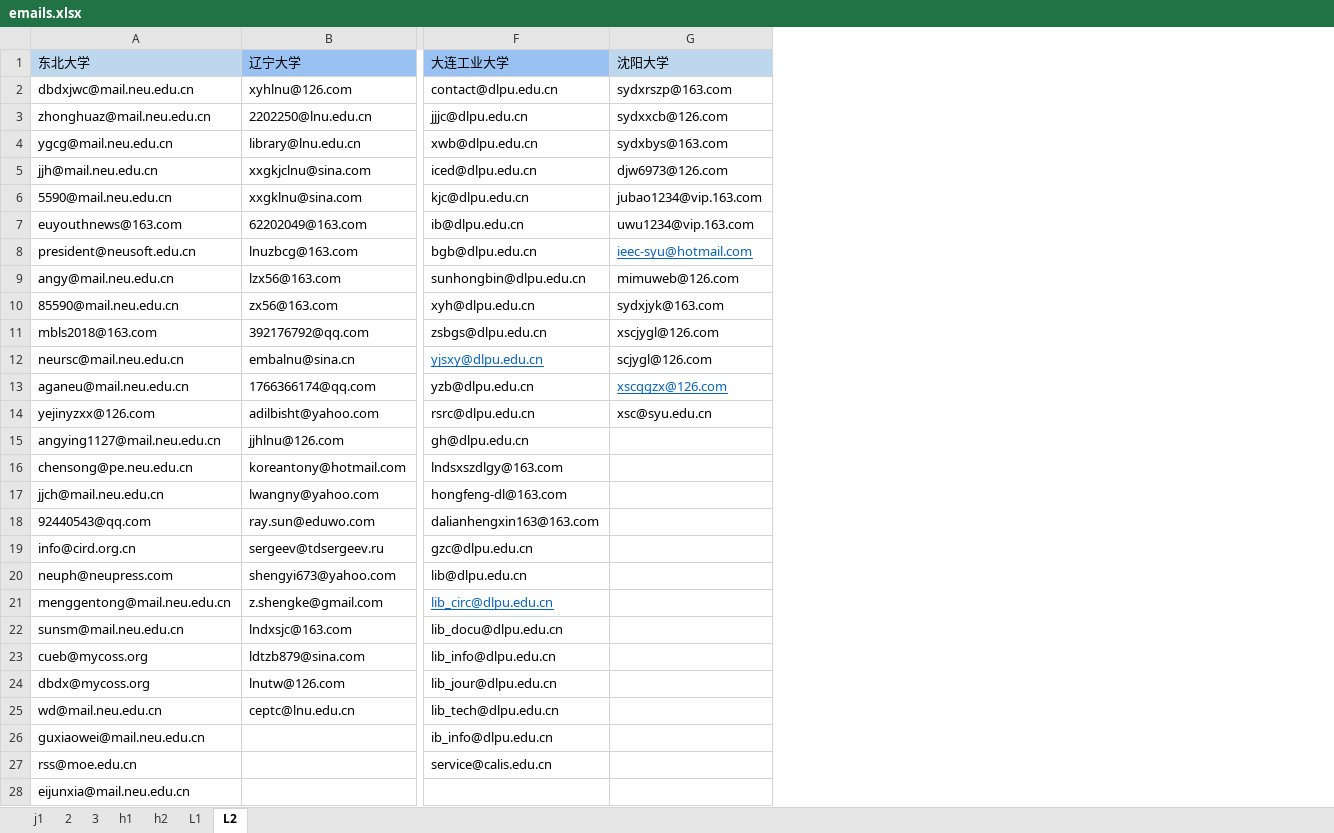
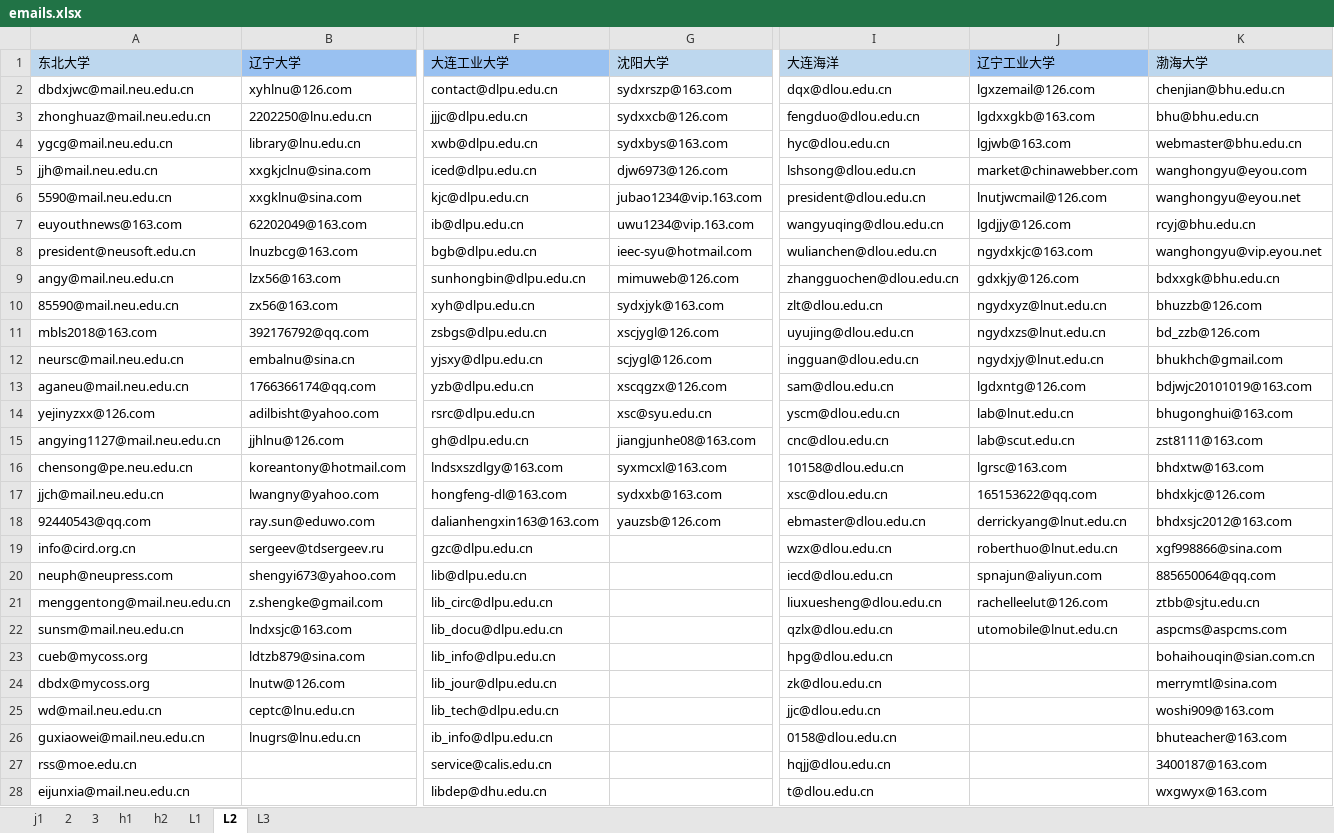
Before and after one commit to MrFIFA2016/emails, an Excel workbook: emails.xlsx, sheet L2, drawn as a sheet; only a part is shown, gaps mark what is left out; values as stored, in another font and other column widths than the file's, no borders; the diff covers the shown part only; the diff names each change by its address in the sheet, - before the commit and + after, or states it on an @@ line.

```diff
--- a/emails.xlsx (sheet L2)
+++ b/emails.xlsx (sheet L2)
+sheet tab: L3
+column I (大连海洋), rows 2-28: dqx@dlou.edu.cn | fengduo@dlou.edu.cn | hyc@dlou.edu.cn | lshsong@dlou.edu.cn | president@dlou.edu.cn | wangyuqing@dlou.edu.cn | wulianchen@dlou.edu.cn | zhangguochen@dlou.edu.cn | zlt@dlou.edu.cn | uyujing@dlou.edu.cn | ingguan@dlou.edu.cn | sam@dlou.edu.cn | yscm@dlou.edu.cn | cnc@dlou.edu.cn | 10158@dlou.edu.cn | xsc@dlou.edu.cn | ebmaster@dlou.edu.cn | wzx@dlou.edu.cn | iecd@dlou.edu.cn | liuxuesheng@dlou.edu.cn | qzlx@dlou.edu.cn | hpg@dlou.edu.cn | zk@dlou.edu.cn | jjc@dlou.edu.cn | 0158@dlou.edu.cn | hqjj@dlou.edu.cn | t@dlou.edu.cn
+column J (辽宁工业大学), rows 2-22: lgxzemail@126.com | lgdxxgkb@163.com | lgjwb@163.com | market@chinawebber.com | lnutjwcmail@126.com | lgdjjy@126.com | ngydxkjc@163.com | gdxkjy@126.com | ngydxyz@lnut.edu.cn | ngydxzs@lnut.edu.cn | ngydxjy@lnut.edu.cn | lgdxntg@126.com | lab@lnut.edu.cn | lab@scut.edu.cn | lgrsc@163.com | 165153622@qq.com | derrickyang@lnut.edu.cn | roberthuo@lnut.edu.cn | spnajun@aliyun.com | rachelleelut@126.com | utomobile@lnut.edu.cn
+column K (渤海大学), rows 2-28: chenjian@bhu.edu.cn | bhu@bhu.edu.cn | webmaster@bhu.edu.cn | wanghongyu@eyou.com | wanghongyu@eyou.net | rcyj@bhu.edu.cn | wanghongyu@vip.eyou.net | bdxxgk@bhu.edu.cn | bhuzzb@126.com | bd_zzb@126.com | bhukhch@gmail.com | bdjwjc20101019@163.com | bhugonghui@163.com | zst8111@163.com | bhdxtw@163.com | bhdxkjc@126.com | bhdxsjc2012@163.com | xgf998866@sina.com | 885650064@qq.com | ztbb@sjtu.edu.cn | aspcms@aspcms.com | bohaihouqin@sian.com.cn | merrymtl@sina.com | woshi909@163.com | bhuteacher@163.com | 3400187@163.com | wxgwyx@163.com
@@ G8 underline: on → off, text colour: #0563C1 → black @@
@@ F12 underline: on → off, text colour: #0563C1 → black @@
@@ G13 underline: on → off, text colour: #0563C1 → black @@
-G15 (沈阳大学): (empty)
+G15 (沈阳大学): jiangjunhe08@163.com
-G16 (沈阳大学): (empty)
+G16 (沈阳大学): syxmcxl@163.com
-G17 (沈阳大学): (empty)
+G17 (沈阳大学): sydxxb@163.com
-G18 (沈阳大学): (empty)
+G18 (沈阳大学): yauzsb@126.com
@@ F21 underline: on → off, text colour: #0563C1 → black @@
-B26 (辽宁大学): (empty)
+B26 (辽宁大学): lnugrs@lnu.edu.cn
-F28 (大连工业大学): (empty)
+F28 (大连工业大学): libdep@dhu.edu.cn
```
Also changed, not shown: 64 added rows and 9 edited cells elsewhere in this sheet.
